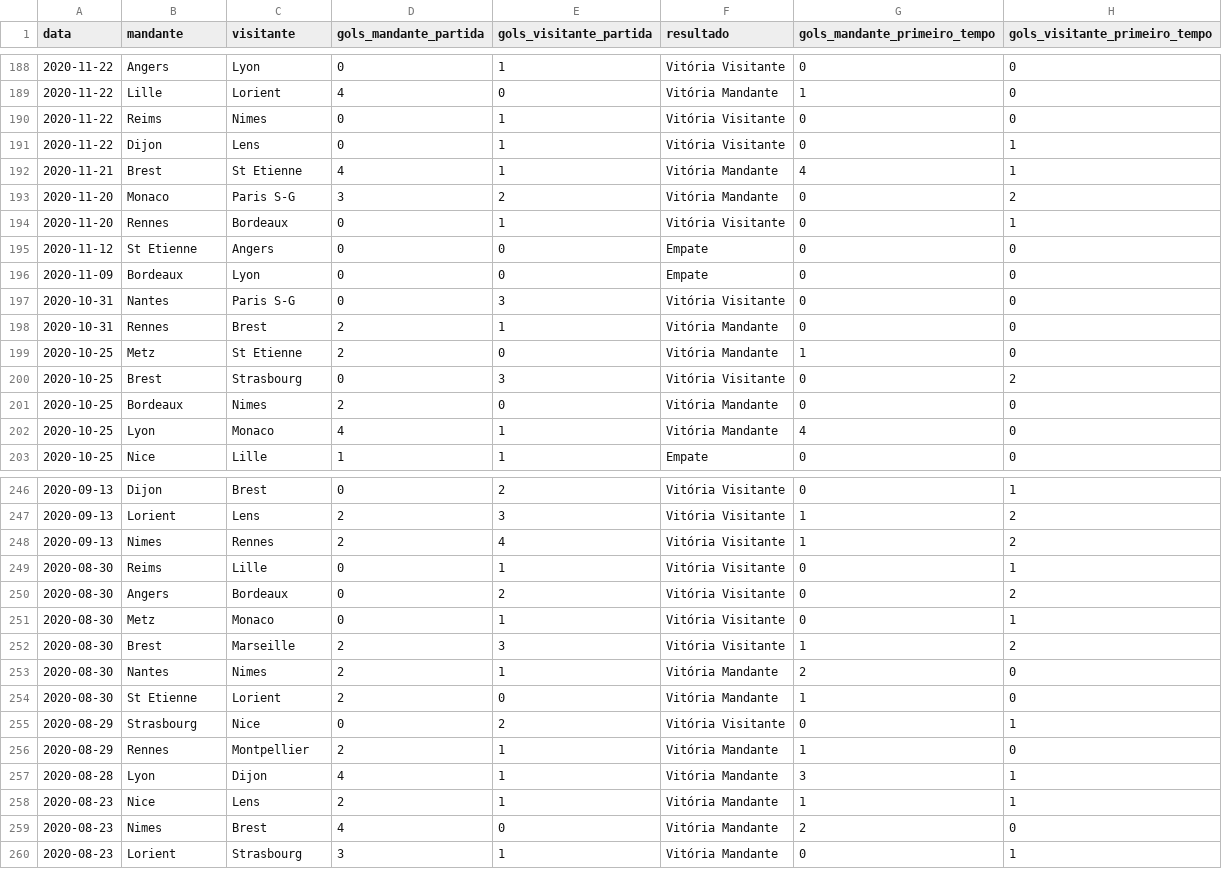
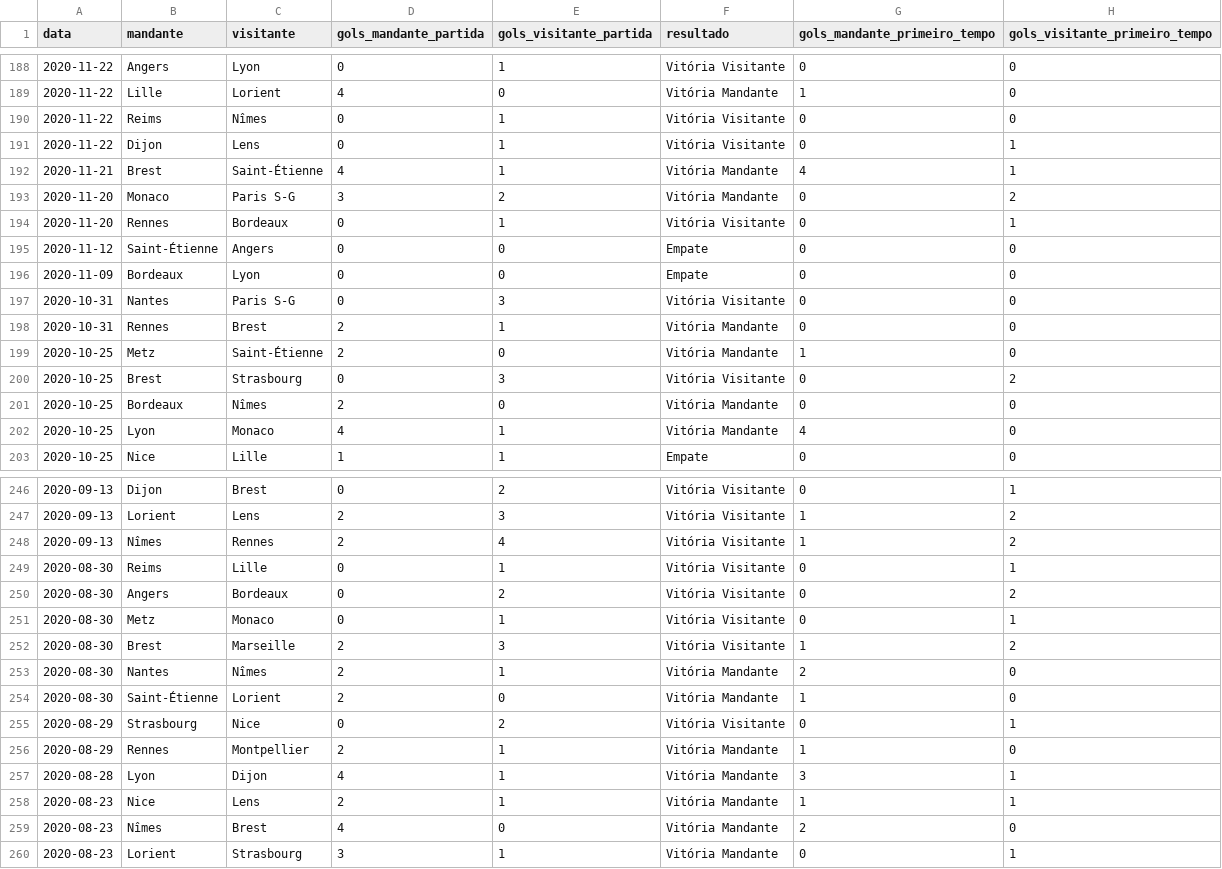
Before and after one commit to MarcosRMG/Estatisticas-de-Futebol, a CSV file: dados/franca/couk/temporada_atual.csv, drawn as a sheet; only a part is shown, gaps mark what is left out; the diff covers the shown part only; the diff names each change by its address in the sheet, - before the commit and + after, or states it on an @@ line.

```diff
--- a/dados/franca/couk/temporada_atual.csv
+++ b/dados/franca/couk/temporada_atual.csv
-C190 (visitante): Nimes
+C190 (visitante): Nîmes
-C192 (visitante): St Etienne
+C192 (visitante): Saint-Étienne
-B195 (mandante): St Etienne
+B195 (mandante): Saint-Étienne
-C199 (visitante): St Etienne
+C199 (visitante): Saint-Étienne
-C201 (visitante): Nimes
+C201 (visitante): Nîmes
-B248 (mandante): Nimes
+B248 (mandante): Nîmes
-C253 (visitante): Nimes
+C253 (visitante): Nîmes
-B254 (mandante): St Etienne
+B254 (mandante): Saint-Étienne
-B259 (mandante): Nimes
+B259 (mandante): Nîmes
```
Also changed, not shown: 51 edited cells elsewhere in this file, dados/franca/couk/temporadas_baixadas.csv.
